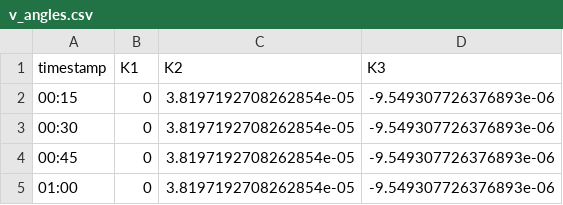
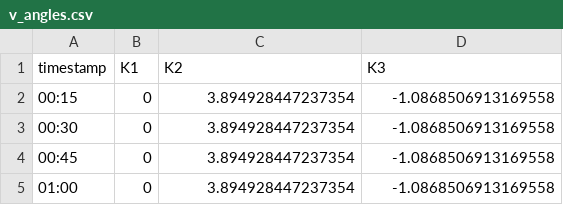
Before and after one commit to anjoniewo/PySPFC, a CSV file: simplepowerflow/csv_export/v_angles.csv, drawn as a sheet.

Commit message:
Beruecksichtigung der Import- und Exportgroeßen in pu oder physikalischen Groeßen.

```diff
--- a/simplepowerflow/csv_export/v_angles.csv
+++ b/simplepowerflow/csv_export/v_angles.csv
@@ -1,5 +1,5 @@
 timestamp,K1,K2,K3
-00:15,0,3.8197192708262854e-05,-9.549307726376893e-06
-00:30,0,3.8197192708262854e-05,-9.549307726376893e-06
-00:45,0,3.8197192708262854e-05,-9.549307726376893e-06
-01:00,0,3.8197192708262854e-05,-9.549307726376893e-06
+00:15,0,3.894928447237354,-1.0868506913169558
+00:30,0,3.894928447237354,-1.0868506913169558
+00:45,0,3.894928447237354,-1.0868506913169558
+01:00,0,3.894928447237354,-1.0868506913169558
```
Also changed, not shown: simplepowerflow/csv_export/v_magnitudes.csv, 15 other files.
